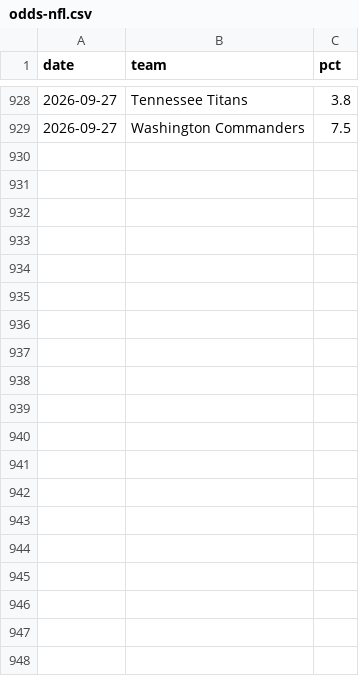
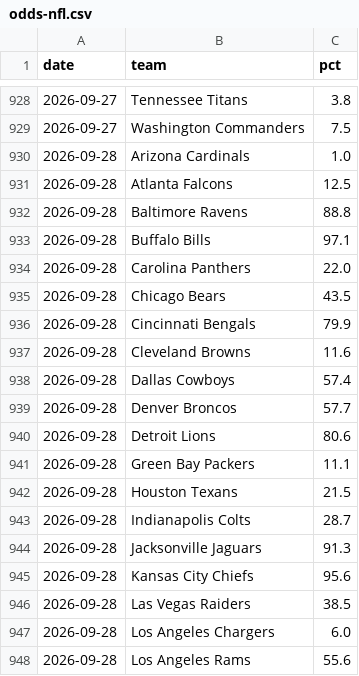
Before and after one commit to kyeill/standings, a CSV file: output/history/odds-nfl.csv, drawn as a sheet; only a part is shown, gaps mark what is left out; the diff covers the shown part only; the diff names each change by its address in the sheet, - before the commit and + after, or states it on an @@ line.

```diff
--- a/output/history/odds-nfl.csv
+++ b/output/history/odds-nfl.csv
+row 930: 2026-09-28 | Arizona Cardinals | 1.0
+row 931: 2026-09-28 | Atlanta Falcons | 12.5
+row 932: 2026-09-28 | Baltimore Ravens | 88.8
+row 933: 2026-09-28 | Buffalo Bills | 97.1
+row 934: 2026-09-28 | Carolina Panthers | 22.0
+row 935: 2026-09-28 | Chicago Bears | 43.5
+row 936: 2026-09-28 | Cincinnati Bengals | 79.9
+row 937: 2026-09-28 | Cleveland Browns | 11.6
+row 938: 2026-09-28 | Dallas Cowboys | 57.4
+row 939: 2026-09-28 | Denver Broncos | 57.7
+row 940: 2026-09-28 | Detroit Lions | 80.6
+row 941: 2026-09-28 | Green Bay Packers | 11.1
+row 942: 2026-09-28 | Houston Texans | 21.5
+row 943: 2026-09-28 | Indianapolis Colts | 28.7
+row 944: 2026-09-28 | Jacksonville Jaguars | 91.3
+row 945: 2026-09-28 | Kansas City Chiefs | 95.6
+row 946: 2026-09-28 | Las Vegas Raiders | 38.5
+row 947: 2026-09-28 | Los Angeles Chargers | 6.0
+row 948: 2026-09-28 | Los Angeles Rams | 55.6
```
Also changed, not shown: 13 added rows elsewhere in this file, output/history/odds-mlb.csv, output/history/odds-nhl.csv, 1 other file.
